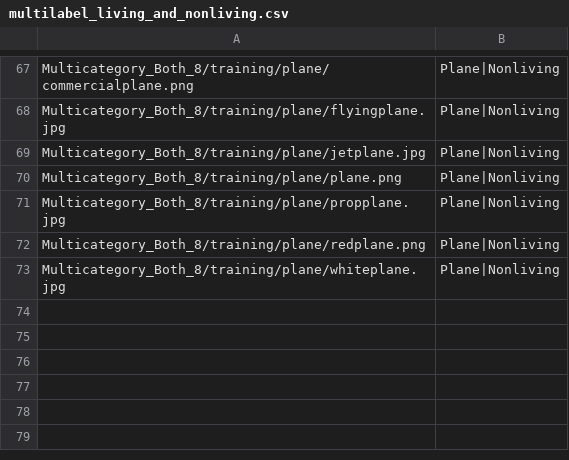
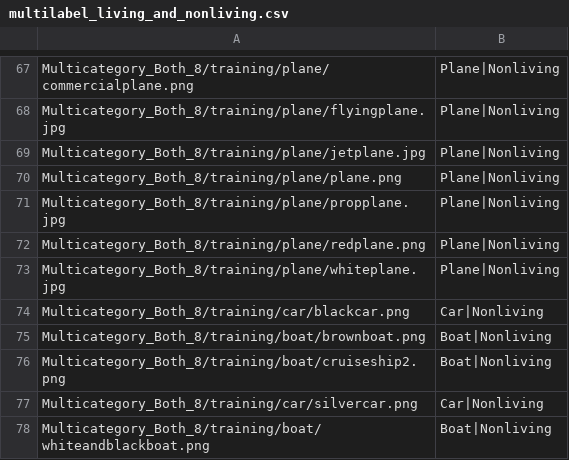
Before and after one commit to kderderian/NN_Sem_Category, a CSV file: multilabel_living_and_nonliving.csv, drawn as a sheet; only a part is shown, gaps mark what is left out; the diff names each change by its address in the sheet, - before the commit and + after, or states it on an @@ line.

Commit message:
Updating dataset

```diff
--- a/multilabel_living_and_nonliving.csv
+++ b/multilabel_living_and_nonliving.csv
+row 74: Multicategory_Both_8/training/car/blackcar.png | Car|Nonliving
+row 75: Multicategory_Both_8/training/boat/brownboat.png | Boat|Nonliving
+row 76: Multicategory_Both_8/training/boat/cruiseship2.png | Boat|Nonliving
+row 77: Multicategory_Both_8/training/car/silvercar.png | Car|Nonliving
+row 78: Multicategory_Both_8/training/boat/whiteandblackboat.png | Boat|Nonliving
```
Also changed, not shown: 10 other files.
